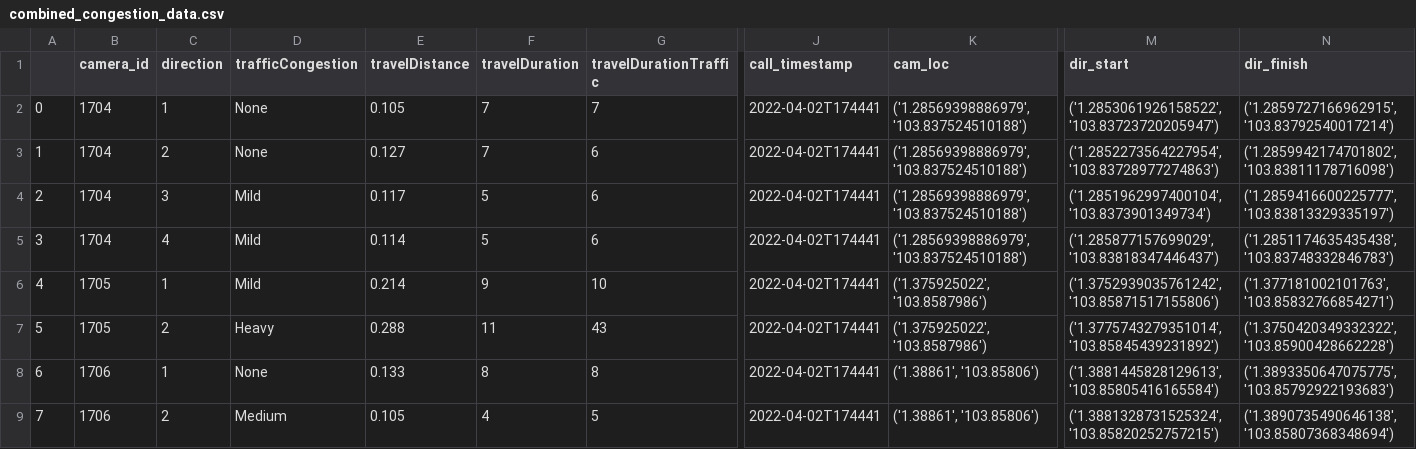
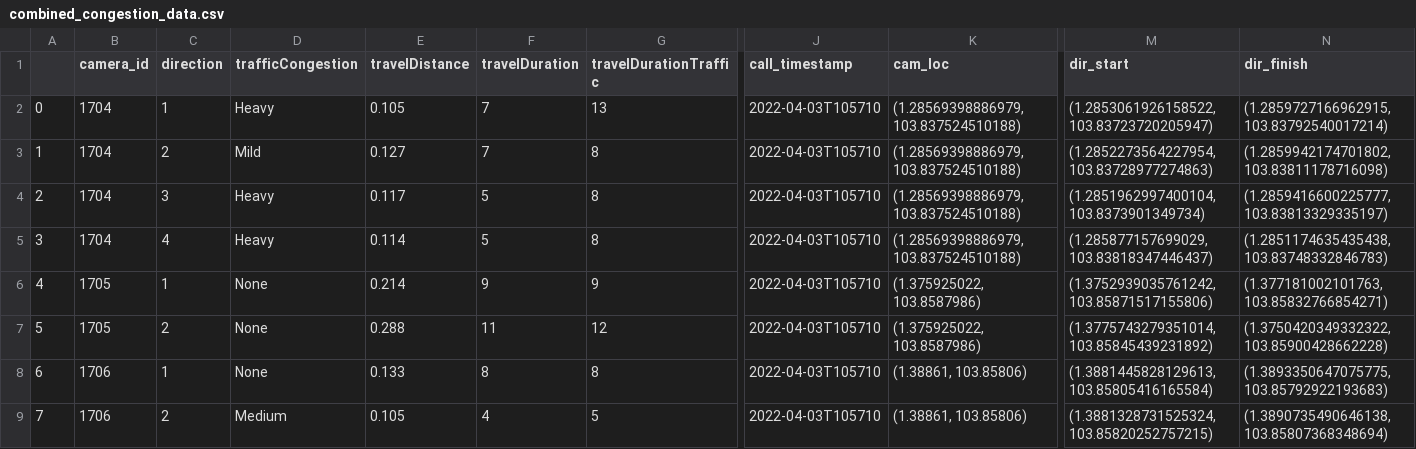
Before and after one commit to don-tay/traffic-predict, a CSV file: combined_congestion_data.csv, drawn as a sheet; only a part is shown, gaps mark what is left out; the diff covers the shown part only; the diff names each change by its address in the sheet, - before the commit and + after, or states it on an @@ line.

Commit message:
bing data ingest: formatting corrections

```diff
--- a/combined_congestion_data.csv
+++ b/combined_congestion_data.csv
-D2 (trafficCongestion): None
+D2 (trafficCongestion): Heavy
-G2 (travelDurationTraffic): 7
+G2 (travelDurationTraffic): 13
-J2:J9 (call_timestamp): 2022-04-02T174441
+J2:J9 (call_timestamp): 2022-04-03T105710
-K2:K5 (cam_loc): ('1.28569398886979', '103.837524510188')
+K2:K5 (cam_loc): (1.28569398886979, 103.837524510188)
-M2 (dir_start): ('1.2853061926158522', '103.83723720205947')
+M2 (dir_start): (1.2853061926158522, 103.83723720205947)
-N2 (dir_finish): ('1.2859727166962915', '103.83792540017214')
+N2 (dir_finish): (1.2859727166962915, 103.83792540017214)
-D3 (trafficCongestion): None
+D3 (trafficCongestion): Mild
-G3:G5 (travelDurationTraffic): 6
+G3:G5 (travelDurationTraffic): 8
-M3 (dir_start): ('1.2852273564227954', '103.83728977274863')
+M3 (dir_start): (1.2852273564227954, 103.83728977274863)
-N3 (dir_finish): ('1.2859942174701802', '103.83811178716098')
+N3 (dir_finish): (1.2859942174701802, 103.83811178716098)
-D4:D5 (trafficCongestion): Mild
+D4:D5 (trafficCongestion): Heavy
-M4 (dir_start): ('1.2851962997400104', '103.8373901349734')
+M4 (dir_start): (1.2851962997400104, 103.8373901349734)
-N4 (dir_finish): ('1.2859416600225777', '103.83813329335197')
+N4 (dir_finish): (1.2859416600225777, 103.83813329335197)
-M5 (dir_start): ('1.285877157699029', '103.83818347446437')
+M5 (dir_start): (1.285877157699029, 103.83818347446437)
-N5 (dir_finish): ('1.2851174635435438', '103.83748332846783')
+N5 (dir_finish): (1.2851174635435438, 103.83748332846783)
-D6 (trafficCongestion): Mild
+D6 (trafficCongestion): None
-G6 (travelDurationTraffic): 10
+G6 (travelDurationTraffic): 9
-K6:K7 (cam_loc): ('1.375925022', '103.8587986')
+K6:K7 (cam_loc): (1.375925022, 103.8587986)
-M6 (dir_start): ('1.3752939035761242', '103.85871517155806')
+M6 (dir_start): (1.3752939035761242, 103.85871517155806)
-N6 (dir_finish): ('1.377181002101763', '103.85832766854271')
+N6 (dir_finish): (1.377181002101763, 103.85832766854271)
-D7 (trafficCongestion): Heavy
+D7 (trafficCongestion): None
-G7 (travelDurationTraffic): 43
+G7 (travelDurationTraffic): 12
-M7 (dir_start): ('1.3775743279351014', '103.85845439231892')
+M7 (dir_start): (1.3775743279351014, 103.85845439231892)
-N7 (dir_finish): ('1.3750420349332322', '103.85900428662228')
+N7 (dir_finish): (1.3750420349332322, 103.85900428662228)
-K8:K9 (cam_loc): ('1.38861', '103.85806')
+K8:K9 (cam_loc): (1.38861, 103.85806)
-M8 (dir_start): ('1.3881445828129613', '103.85805416165584')
+M8 (dir_start): (1.3881445828129613, 103.85805416165584)
-N8 (dir_finish): ('1.3893350647075775', '103.85792922193683')
+N8 (dir_finish): (1.3893350647075775, 103.85792922193683)
-M9 (dir_start): ('1.3881328731525324', '103.85820252757215')
+M9 (dir_start): (1.3881328731525324, 103.85820252757215)
-N9 (dir_finish): ('1.3890735490646138', '103.85807368348694')
+N9 (dir_finish): (1.3890735490646138, 103.85807368348694)
```
Also changed, not shown: 151 edited cells elsewhere in this file, camera_dir_locs.csv, 1 other file.
